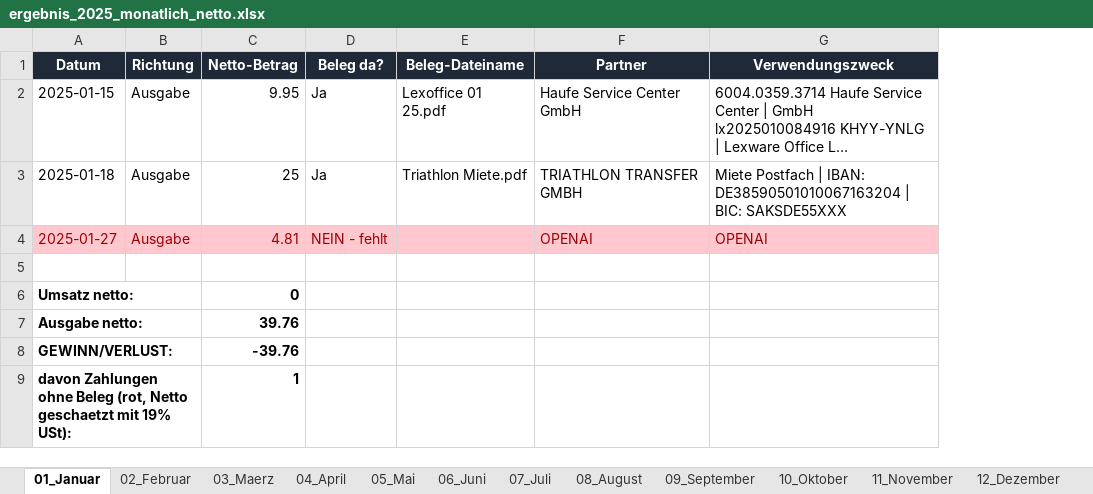
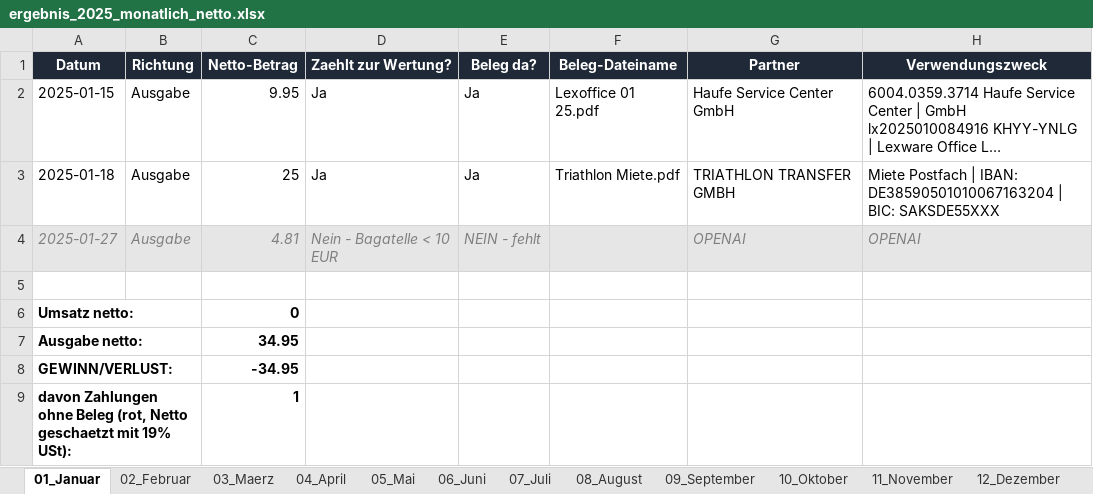
Before and after one commit to sebastianspuhler-collab/Brain, an Excel workbook: Finanzen/Belegauswertung_2025/out/ergebnis_2025_monatlich_netto.xlsx, sheet 01_Januar, drawn as a sheet; long unchanged cells end in …; values as stored, in another font and other column widths than the file's, no borders; addresses are those after the commit; the diff names each change by its address in the sheet, - before the commit and + after, or states it on an @@ line.

```diff
--- a/Finanzen/Belegauswertung_2025/out/ergebnis_2025_monatlich_netto.xlsx (sheet 01_Januar)
+++ b/Finanzen/Belegauswertung_2025/out/ergebnis_2025_monatlich_netto.xlsx (sheet 01_Januar)
+column D (Zaehlt zur Wertung?), rows 2-4: Ja | Ja | Nein - Bagatelle < 10 EUR
@@ A4:C4 fill: #FFC7CE → #E7E6E6, italic: off → on, text colour: #9C0006 → #808080 @@
-E4:H4 fill: #FFC7CE
+E4:H4 fill: #E7E6E6
@@ E4 italic: off → on, text colour: #9C0006 → #808080 @@
@@ G4:H4 italic: off → on, text colour: #9C0006 → #808080 @@
-C7 (Netto-Betrag): 39.76
+C7 (Netto-Betrag): 34.95
-C8 (Netto-Betrag): -39.76
+C8 (Netto-Betrag): -34.95
```
Also changed, not shown: sheet 05_Mai, sheet 07_Juli, sheet 10_Oktober, sheet 08_August, sheet 12_Dezember, sheet 09_September, 5 more sheets, Finanzen/Belegauswertung_2024/out/ergebnis_2024.xlsx, Finanzen/Belegauswertung_2024/out/ergebnis_2024_monatlich_netto.xlsx, 4 other files.
